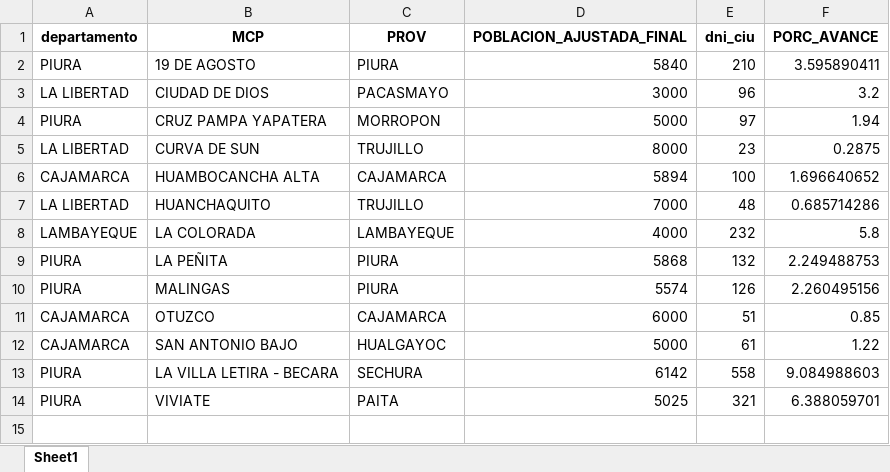
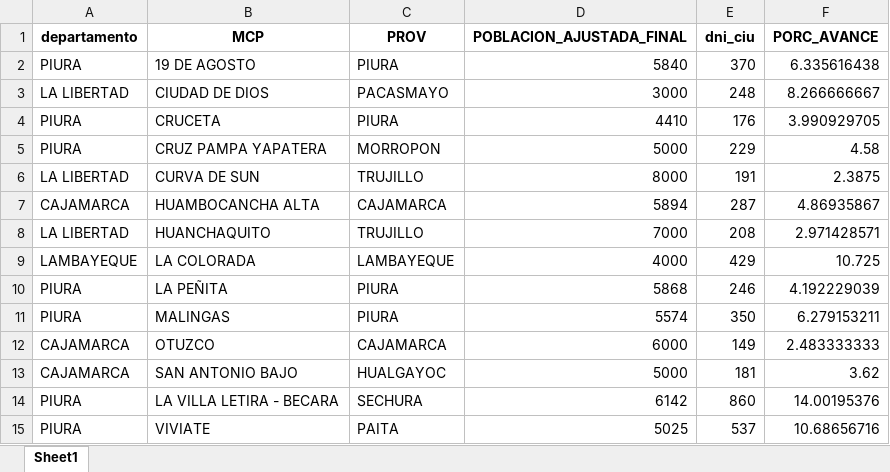
Before and after one commit to riegagabriel/2do_Empadronamiento_RENIEC_EAMCP2026, an Excel workbook: data/tabla_desagregada_mcp_merged.xlsx, sheet Sheet1, drawn as a sheet; values as stored, in another font and other column widths than the file's, no borders; addresses are those after the commit; the diff names each change by its address in the sheet, - before the commit and + after, or states it on an @@ line.

```diff
--- a/data/tabla_desagregada_mcp_merged.xlsx (sheet Sheet1)
+++ b/data/tabla_desagregada_mcp_merged.xlsx (sheet Sheet1)
-E2 (dni_ciu): 210
+E2 (dni_ciu): 370
-F2 (PORC_AVANCE): 3.595890411
+F2 (PORC_AVANCE): 6.335616438
-E3 (dni_ciu): 96
+E3 (dni_ciu): 248
-F3 (PORC_AVANCE): 3.2
+F3 (PORC_AVANCE): 8.266666667
+row 4: PIURA | CRUCETA | PIURA | 4410 | 176 | 3.990929705
-E5 (dni_ciu): 97
+E5 (dni_ciu): 229
-F5 (PORC_AVANCE): 1.94
+F5 (PORC_AVANCE): 4.58
-E6 (dni_ciu): 23
+E6 (dni_ciu): 191
-F6 (PORC_AVANCE): 0.2875
+F6 (PORC_AVANCE): 2.3875
-E7 (dni_ciu): 100
+E7 (dni_ciu): 287
-F7 (PORC_AVANCE): 1.696640652
+F7 (PORC_AVANCE): 4.86935867
-E8 (dni_ciu): 48
+E8 (dni_ciu): 208
-F8 (PORC_AVANCE): 0.685714286
+F8 (PORC_AVANCE): 2.971428571
-E9 (dni_ciu): 232
+E9 (dni_ciu): 429
-F9 (PORC_AVANCE): 5.8
+F9 (PORC_AVANCE): 10.725
-E10 (dni_ciu): 132
+E10 (dni_ciu): 246
-F10 (PORC_AVANCE): 2.249488753
+F10 (PORC_AVANCE): 4.192229039
-E11 (dni_ciu): 126
+E11 (dni_ciu): 350
-F11 (PORC_AVANCE): 2.260495156
+F11 (PORC_AVANCE): 6.279153211
-E12 (dni_ciu): 51
+E12 (dni_ciu): 149
-F12 (PORC_AVANCE): 0.85
+F12 (PORC_AVANCE): 2.483333333
-E13 (dni_ciu): 61
+E13 (dni_ciu): 181
-F13 (PORC_AVANCE): 1.22
+F13 (PORC_AVANCE): 3.62
-E14 (dni_ciu): 558
+E14 (dni_ciu): 860
-F14 (PORC_AVANCE): 9.084988603
+F14 (PORC_AVANCE): 14.00195376
-E15 (dni_ciu): 321
+E15 (dni_ciu): 537
-F15 (PORC_AVANCE): 6.388059701
+F15 (PORC_AVANCE): 10.68656716
```
Also changed, not shown: data/data_graf.xlsx, data/value_box.xlsx, 1 other file.
